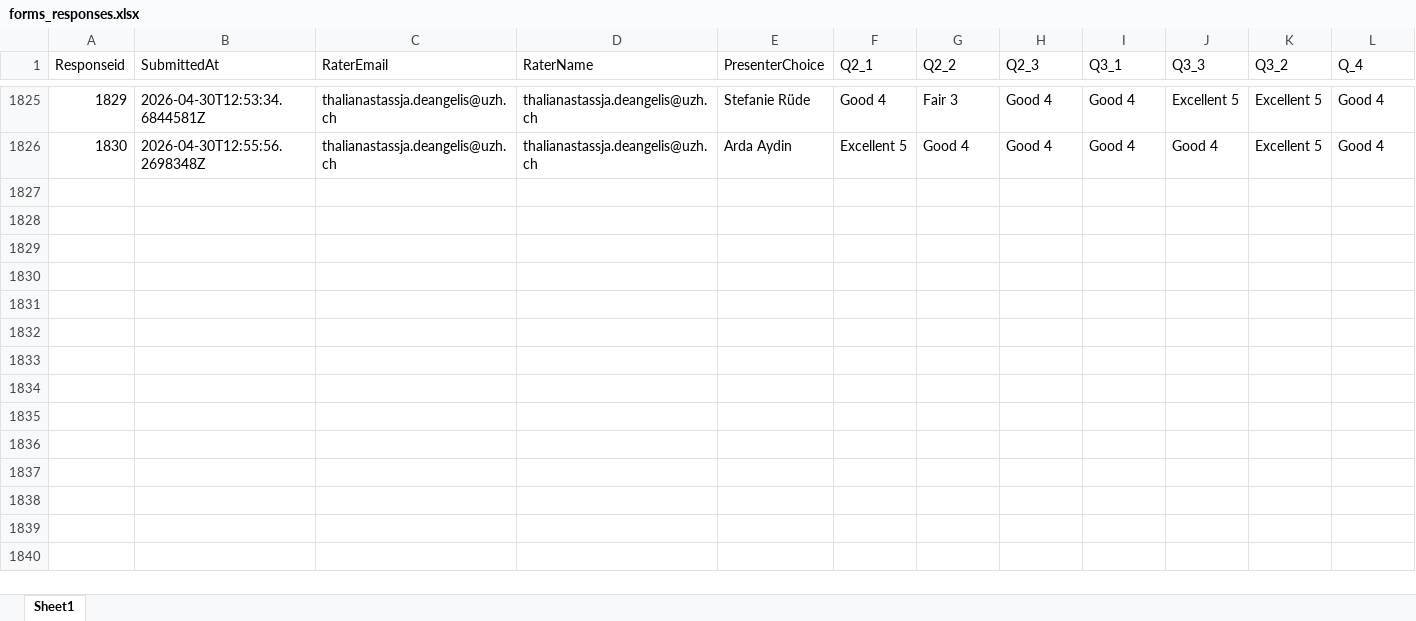
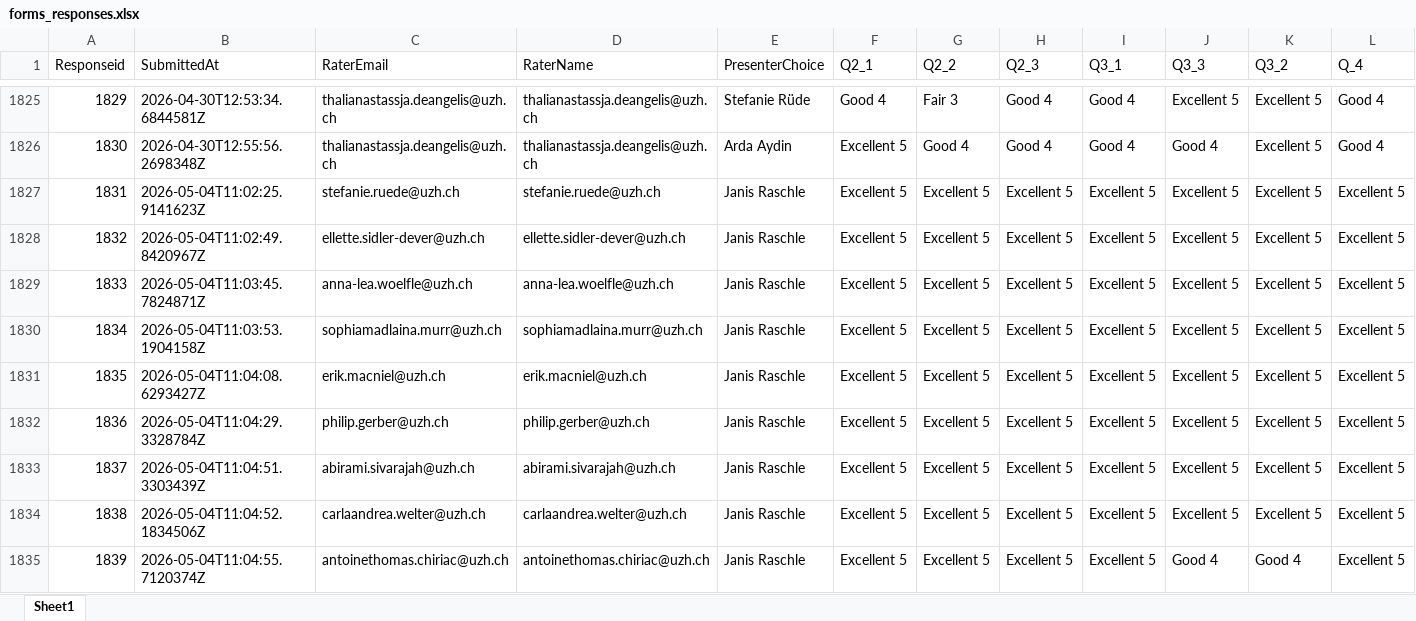
Before and after one commit to RenjieCui/Peer-Grading-Repo-archived, an Excel workbook: PeerGrading/Input/form_exports/forms_responses.xlsx, sheet Sheet1, drawn as a sheet; only a part is shown, gaps mark what is left out; values as stored, in another font and other column widths than the file's, no borders; table styles not drawn; rows hold the shown columns only; the diff covers the shown part only; the diff names each change by its address in the sheet, - before the commit and + after, or states it on an @@ line.

```diff
--- a/PeerGrading/Input/form_exports/forms_responses.xlsx (sheet Sheet1)
+++ b/PeerGrading/Input/form_exports/forms_responses.xlsx (sheet Sheet1)
+row 1827: 1831 | 2026-05-04T11:02:25.9141623Z | stefanie.ruede@uzh.ch | stefanie.ruede@uzh.ch | Janis Raschle | Excellent 5 | Excellent 5 | Excellent 5 | Excellent 5 | Excellent 5 | Excellent 5 | Excellent 5
+row 1828: 1832 | 2026-05-04T11:02:49.8420967Z | ellette.sidler-dever@uzh.ch | ellette.sidler-dever@uzh.ch | Janis Raschle | Excellent 5 | Excellent 5 | Excellent 5 | Excellent 5 | Excellent 5 | Excellent 5 | Excellent 5
+row 1829: 1833 | 2026-05-04T11:03:45.7824871Z | anna-lea.woelfle@uzh.ch | anna-lea.woelfle@uzh.ch | Janis Raschle | Excellent 5 | Excellent 5 | Excellent 5 | Excellent 5 | Excellent 5 | Excellent 5 | Excellent 5
+row 1830: 1834 | 2026-05-04T11:03:53.1904158Z | sophiamadlaina.murr@uzh.ch | sophiamadlaina.murr@uzh.ch | Janis Raschle | Excellent 5 | Excellent 5 | Excellent 5 | Excellent 5 | Excellent 5 | Excellent 5 | Excellent 5
+row 1831: 1835 | 2026-05-04T11:04:08.6293427Z | erik.macniel@uzh.ch | erik.macniel@uzh.ch | Janis Raschle | Excellent 5 | Excellent 5 | Excellent 5 | Excellent 5 | Excellent 5 | Excellent 5 | Excellent 5
+row 1832: 1836 | 2026-05-04T11:04:29.3328784Z | philip.gerber@uzh.ch | philip.gerber@uzh.ch | Janis Raschle | Excellent 5 | Excellent 5 | Excellent 5 | Excellent 5 | Excellent 5 | Excellent 5 | Excellent 5
+row 1833: 1837 | 2026-05-04T11:04:51.3303439Z | abirami.sivarajah@uzh.ch | abirami.sivarajah@uzh.ch | Janis Raschle | Excellent 5 | Excellent 5 | Excellent 5 | Excellent 5 | Excellent 5 | Excellent 5 | Excellent 5
+row 1834: 1838 | 2026-05-04T11:04:52.1834506Z | carlaandrea.welter@uzh.ch | carlaandrea.welter@uzh.ch | Janis Raschle | Excellent 5 | Excellent 5 | Excellent 5 | Excellent 5 | Excellent 5 | Excellent 5 | Excellent 5
+row 1835: 1839 | 2026-05-04T11:04:55.7120374Z | antoinethomas.chiriac@uzh.ch | antoinethomas.chiriac@uzh.ch | Janis Raschle | Excellent 5 | Excellent 5 | Excellent 5 | Excellent 5 | Good 4 | Good 4 | Excellent 5
```
Also changed, not shown: 124 added rows elsewhere in this sheet, 17 other files.
